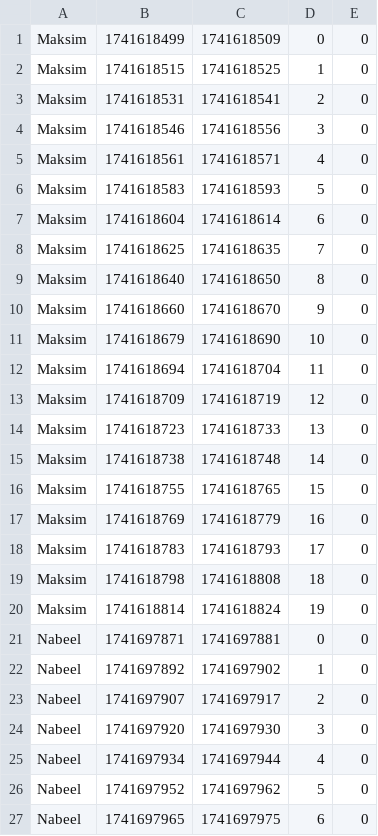
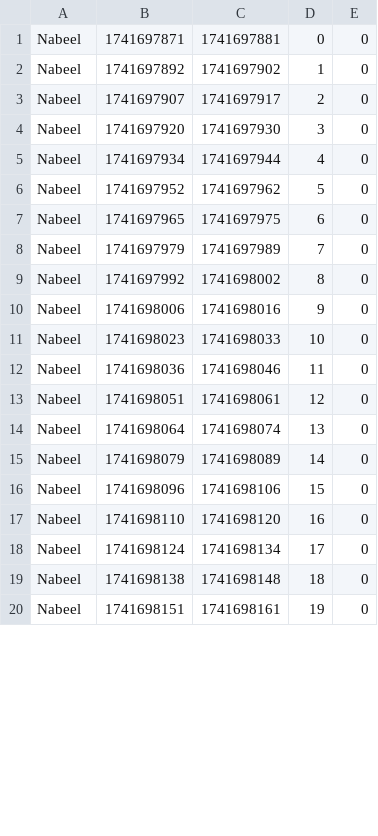
Before and after one commit to SteinVandenbroeke/Research_project_mmwifi, a CSV file: possition_timings.csv, drawn as a sheet; only a part is shown; the shorter side is filled out with more unchanged rows; the diff covers the shown part only.

Commit message:
process data, 5Ghz fixes and processed files

```diff
--- a/possition_timings.csv
+++ b/possition_timings.csv
@@ -1,21 +1 @@
-Maksim,1741618499,1741618509,0,0
-Maksim,1741618515,1741618525,1,0
-Maksim,1741618531,1741618541,2,0
-Maksim,1741618546,1741618556,3,0
-Maksim,1741618561,1741618571,4,0
-Maksim,1741618583,1741618593,5,0
-Maksim,1741618604,1741618614,6,0
-Maksim,1741618625,1741618635,7,0
-Maksim,1741618640,1741618650,8,0
-Maksim,1741618660,1741618670,9,0
-Maksim,1741618679,1741618690,10,0
-Maksim,1741618694,1741618704,11,0
-Maksim,1741618709,1741618719,12,0
-Maksim,1741618723,1741618733,13,0
-Maksim,1741618738,1741618748,14,0
-Maksim,1741618755,1741618765,15,0
-Maksim,1741618769,1741618779,16,0
-Maksim,1741618783,1741618793,17,0
-Maksim,1741618798,1741618808,18,0
-Maksim,1741618814,1741618824,19,0
 Nabeel,1741697871,1741697881,0,0
```
Also changed, not shown: 20 edited cells elsewhere in this file, 35 other files.
